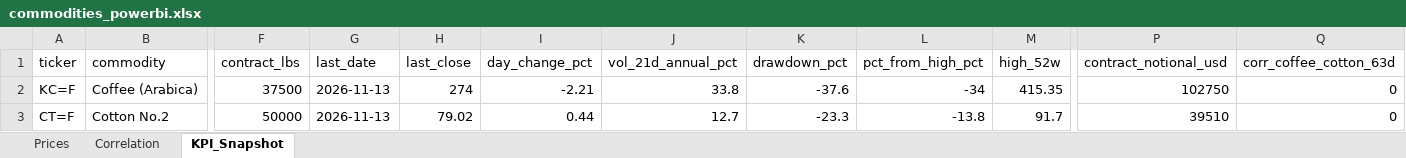
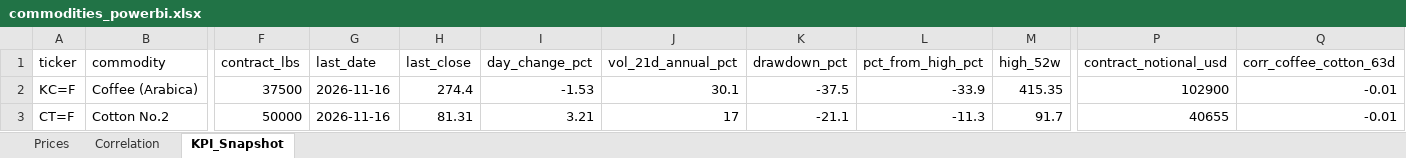
Before and after one commit to rodrigo-carfon/rodrigo-carfon.github.io, an Excel workbook: commodity-risk-dashboard/data/commodities_powerbi.xlsx, sheet KPI_Snapshot, drawn as a sheet; only a part is shown, gaps mark what is left out; values as stored, in another font and other column widths than the file's, no borders; the diff names each change by its address in the sheet, - before the commit and + after, or states it on an @@ line.

```diff
--- a/commodity-risk-dashboard/data/commodities_powerbi.xlsx (sheet KPI_Snapshot)
+++ b/commodity-risk-dashboard/data/commodities_powerbi.xlsx (sheet KPI_Snapshot)
-G2:G3 (last_date): 2026-11-13
+G2:G3 (last_date): 2026-11-16
-H2 (last_close): 274
+H2 (last_close): 274.4
-I2 (day_change_pct): -2.21
+I2 (day_change_pct): -1.53
-J2 (vol_21d_annual_pct): 33.8
+J2 (vol_21d_annual_pct): 30.1
-K2 (drawdown_pct): -37.6
+K2 (drawdown_pct): -37.5
-L2 (pct_from_high_pct): -34
+L2 (pct_from_high_pct): -33.9
-P2 (contract_notional_usd): 102750
+P2 (contract_notional_usd): 102900
-Q2:Q3 (corr_coffee_cotton_63d): 0
+Q2:Q3 (corr_coffee_cotton_63d): -0.01
-H3 (last_close): 79.02
+H3 (last_close): 81.31
-I3 (day_change_pct): 0.44
+I3 (day_change_pct): 3.21
-J3 (vol_21d_annual_pct): 12.7
+J3 (vol_21d_annual_pct): 17
-K3 (drawdown_pct): -23.3
+K3 (drawdown_pct): -21.1
-L3 (pct_from_high_pct): -13.8
+L3 (pct_from_high_pct): -11.3
-P3 (contract_notional_usd): 39510
+P3 (contract_notional_usd): 40655
```
Also changed, not shown: sheet Prices, sheet Correlation, 6 other files.
